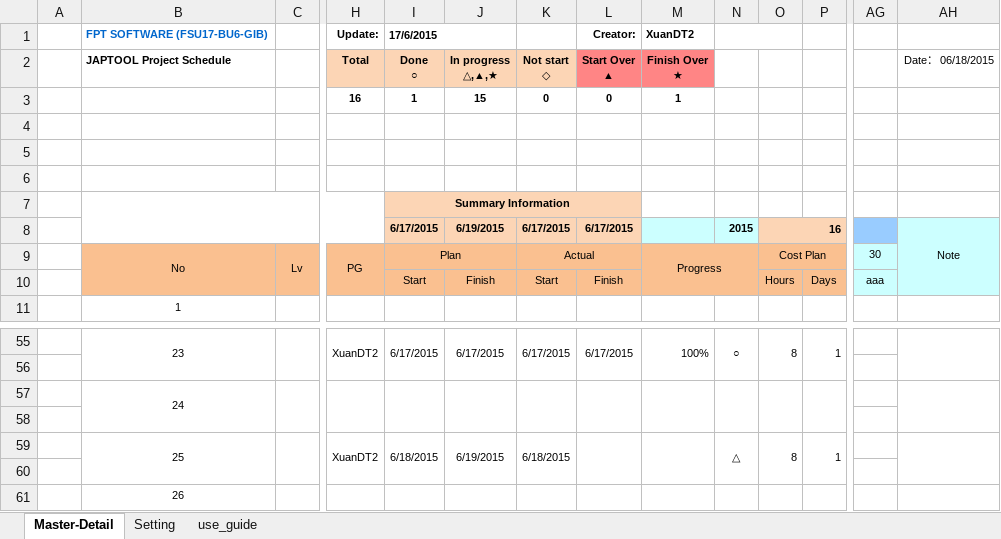
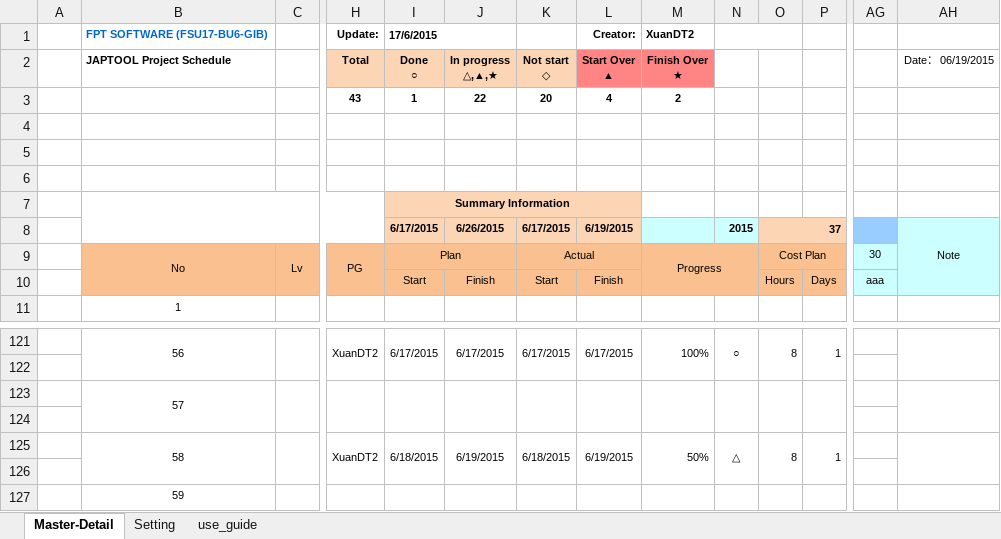
Before and after one commit to tugigroup/japtool, an Excel workbook: management/【JAPTOOL】Project Schedule Offshore.xlsx, sheet Master-Detail, drawn as a sheet; only a part is shown, gaps mark what is left out; values as stored, in another font and other column widths than the file's, no borders; conditional formats not drawn; removed rows and columns are numbered as before the commit, all else as after; rows hold the shown columns only; the diff covers the shown part only; the diff names each change by its address in the sheet, - before the commit and + after, or states it on an @@ line.

```diff
--- a/management/【JAPTOOL】Project Schedule Offshore.xlsx (sheet Master-Detail)
+++ b/management/【JAPTOOL】Project Schedule Offshore.xlsx (sheet Master-Detail)
-AH2: Date： 06/18/2015
+AH2: Date： 06/19/2015
-row 3:  |  |  | 16 | 1 | 15 | 0 | 0 | 1
+row 3:  |  |  | 43 | 1 | 22 | 20 | 4 | 2
-J8 (In progress △,▲,★): 6/19/2015
+J8 (In progress △,▲,★): 6/26/2015
-L8 (Start Over ▲): 6/17/2015
+L8 (Start Over ▲): 6/19/2015
-O8: 16
+O8: 37
-B121 (JAPTOOL Project Schedule): 23
+B121 (JAPTOOL Project Schedule): 56
-B123 (JAPTOOL Project Schedule): 24
+B123 (JAPTOOL Project Schedule): 57
-B125 (JAPTOOL Project Schedule): 25
+B125 (JAPTOOL Project Schedule): 58
-L125 (Start Over ▲): (empty)
+L125 (Start Over ▲): 6/19/2015
-M125 (Finish Over ★): (empty)
+M125 (Finish Over ★): 50%
-B127 (JAPTOOL Project Schedule): 26
+B127 (JAPTOOL Project Schedule): 59
```
Also changed, not shown: 77 added rows, 11 removed rows and 21 edited cells elsewhere in this sheet, formulas that keep their value, 2 other files.
